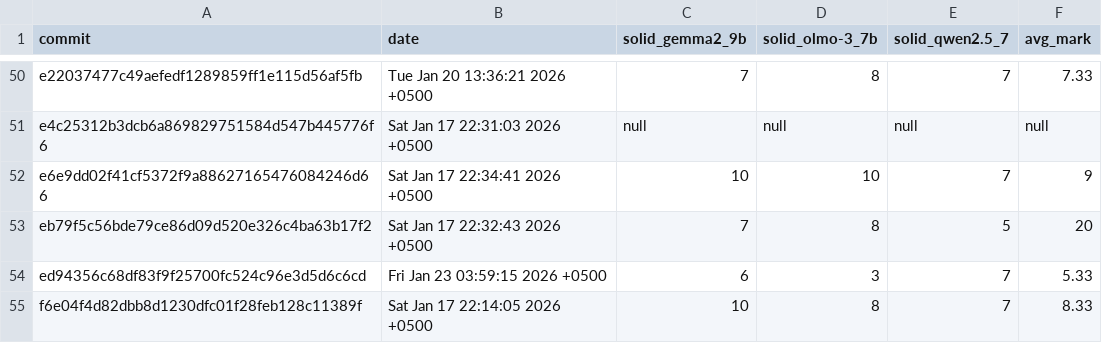
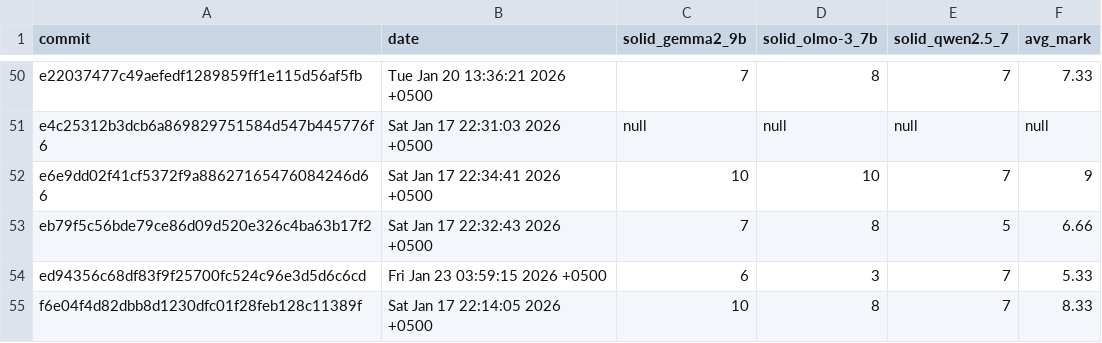
Before and after one commit to chikiryauxgod/qt_gui_refactoring, a CSV file: docs/solid_history.csv, drawn as a sheet; only a part is shown, gaps mark what is left out.

Commit message:
fix csv

```diff
--- a/docs/solid_history.csv
+++ b/docs/solid_history.csv
@@ -52,3 +52,3 @@ e4c25312b3dcb6a869829751584d547b445776f6,Sat Jan 17 22:31:03 2026 +0500, null,nu
 e6e9dd02f41cf5372f9a88627165476084246d66,Sat Jan 17 22:34:41 2026 +0500, 10,10,7, 9
-eb79f5c56bde79ce86d09d520e326c4ba63b17f2,Sat Jan 17 22:32:43 2026 +0500, 7,8,5, 20
+eb79f5c56bde79ce86d09d520e326c4ba63b17f2,Sat Jan 17 22:32:43 2026 +0500, 7,8,5, 6.66
 ed94356c68df83f9f25700fc524c96e3d5d6c6cd,Fri Jan 23 03:59:15 2026 +0500, 6,3,7, 5.33
```
